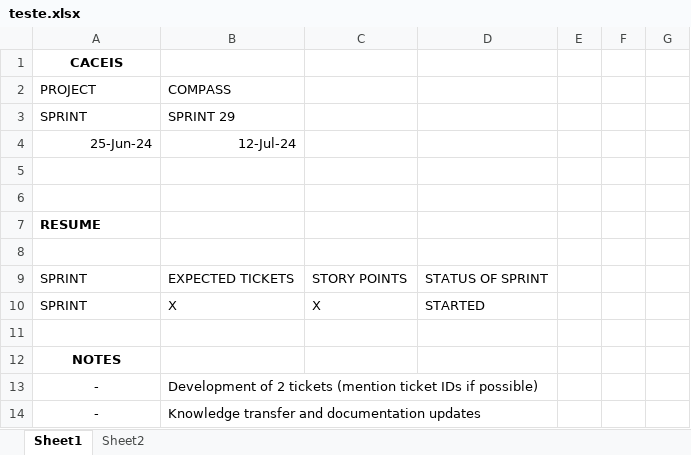
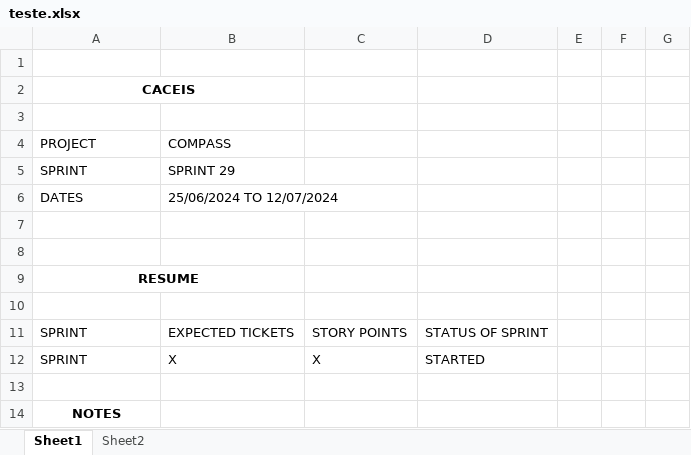
Before and after one commit to StalkerJocca/AutomationExcel, an Excel workbook: Excel_Files/teste.xlsx, sheet Sheet1, drawn as a sheet; only a part is shown; the shorter side is filled out with more unchanged rows; values as stored, in another font and other column widths than the file's, no borders; table styles not drawn; removed rows and columns are numbered as before the commit, all else as after; the diff names each change by its address in the sheet, - before the commit and + after, or states it on an @@ line.

Commit message:
Add files via upload

```diff
--- a/Excel_Files/teste.xlsx (sheet Sheet1)
+++ b/Excel_Files/teste.xlsx (sheet Sheet1)
+row 1: (empty)
+A2:B2 merged
+row 3: (empty)
-row 4: 25-Jun-24 | 12-Jul-24
+row 6: DATES | 25/06/2024 TO 12/07/2024
-A9 alignment: left
+A9 alignment: center
+A9:B9 merged
```
Also changed, not shown: sheet Sheet2.
